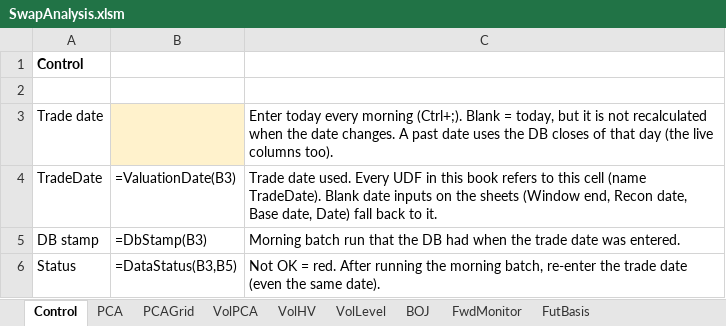
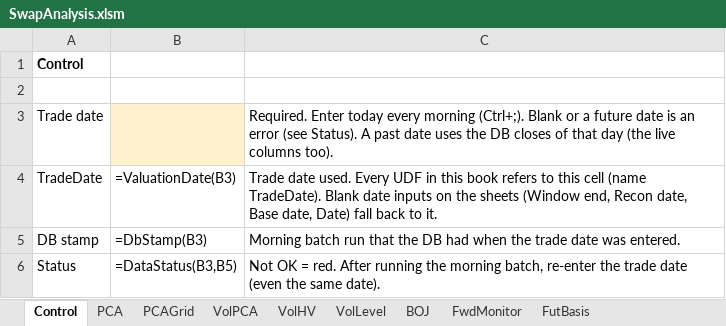
Before and after one commit to Nova-jp/pricing-sheet, an Excel workbook: templates/SwapAnalysis.xlsm, sheet Control, drawn as a sheet; values as stored, in another font and other column widths than the file's, no borders; formulas without a stored value are shown as written; conditional formats not drawn; 1 other sheet too large or unreadable and not compared; the diff names each change by its address in the sheet, - before the commit and + after, or states it on an @@ line.

```diff
--- a/templates/SwapAnalysis.xlsm (sheet Control)
+++ b/templates/SwapAnalysis.xlsm (sheet Control)
-C3: Enter today every morning (Ctrl+;). Blank = today, but it is not recalculated when the date changes. A past…
+C3: Required. Enter today every morning (Ctrl+;). Blank or a future date is an error (see Status). A past…
```
Also changed, not shown: templates/BondOption.xlsm, templates/PositionSheet.xlsm, 30 other files.
